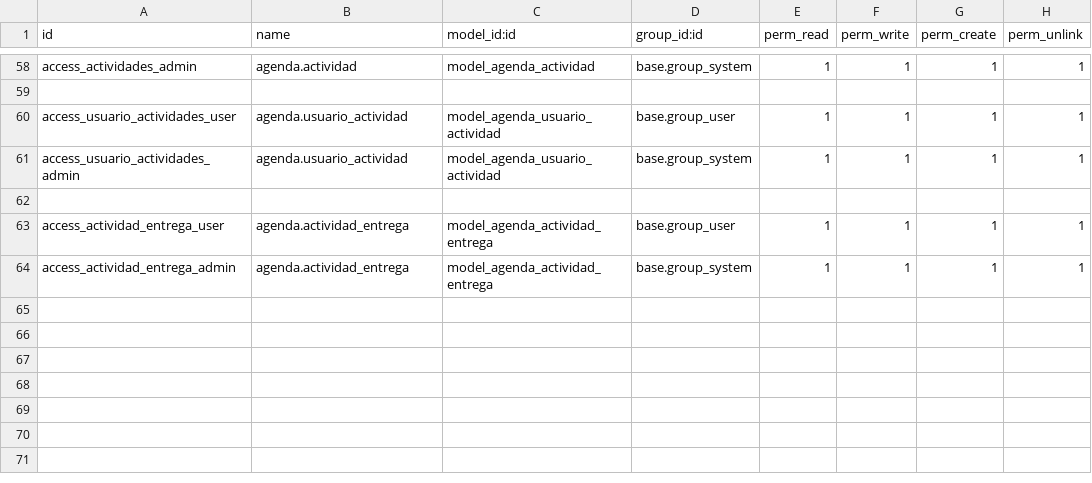
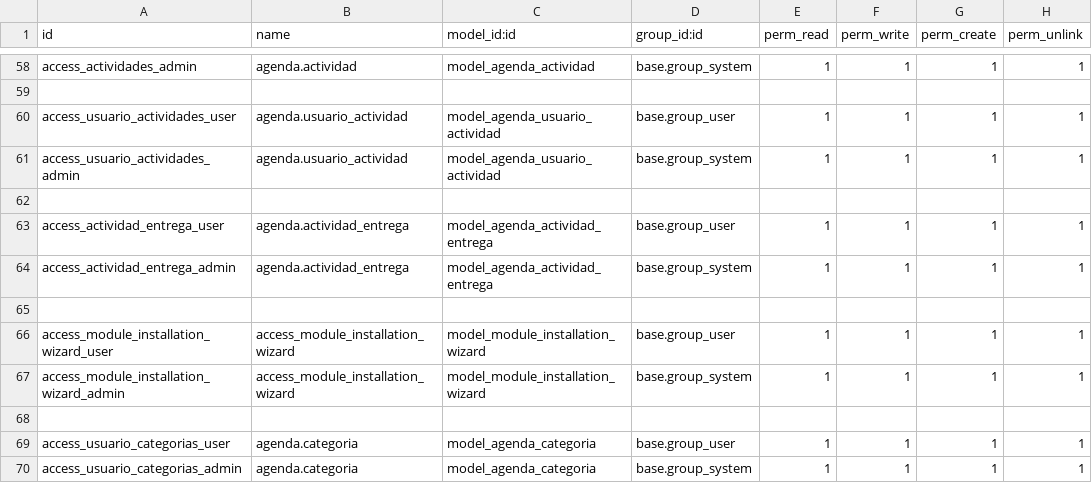
Before and after one commit to ItsGustavoSebas/docker, a CSV file: dev-addons/agenda__electronica/security/ir.model.access.csv, drawn as a sheet; only a part is shown, gaps mark what is left out; the diff names each change by its address in the sheet, - before the commit and + after, or states it on an @@ line.

```diff
--- a/dev-addons/agenda__electronica/security/ir.model.access.csv
+++ b/dev-addons/agenda__electronica/security/ir.model.access.csv
+row 65: (empty)
+row 66: access_module_installation_wizard_user | access_module_installation_wizard | model_module_installation_wizard | base.group_user | 1 | 1 | 1 | 1
+row 67: access_module_installation_wizard_admin | access_module_installation_wizard | model_module_installation_wizard | base.group_system | 1 | 1 | 1 | 1
+row 68: (empty)
+row 69: access_usuario_categorias_user | agenda.categoria | model_agenda_categoria | base.group_user | 1 | 1 | 1 | 1
+row 70: access_usuario_categorias_admin | agenda.categoria | model_agenda_categoria | base.group_system | 1 | 1 | 1 | 1
```
Also changed, not shown: 17 other files.
